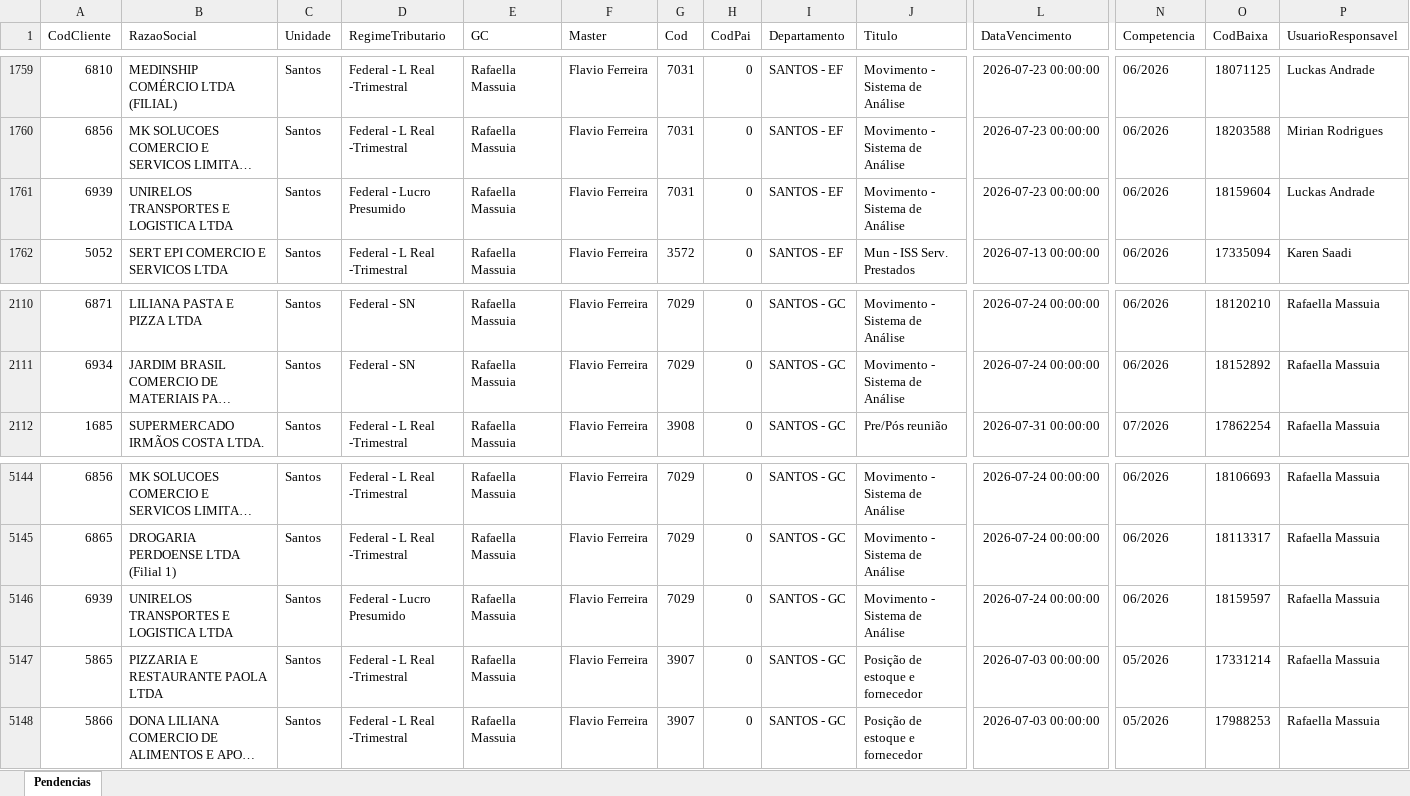
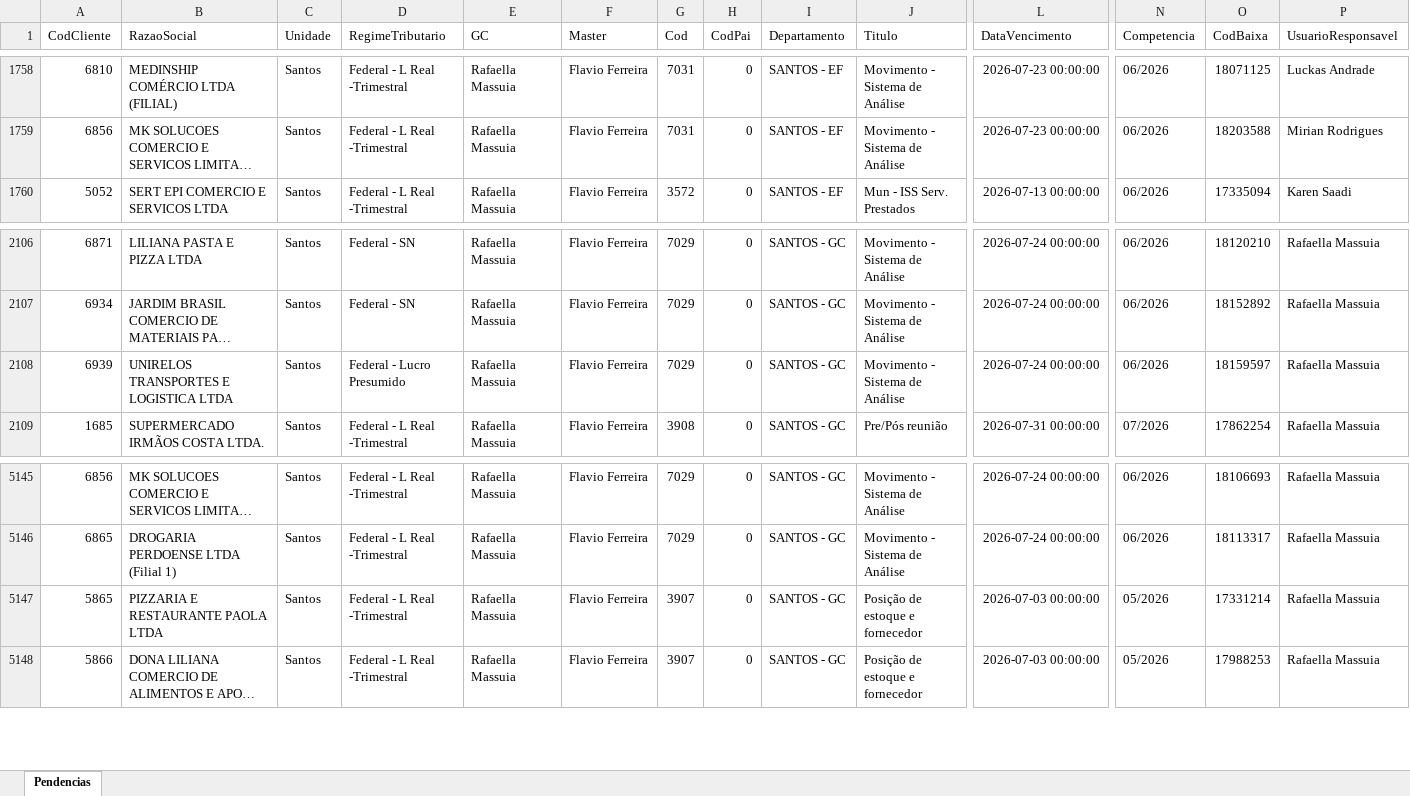
Before and after one commit to willianemanoel/Portal-das-tarefas-teste-, an Excel workbook: dados/base/santos.xlsx, sheet Pendencias, drawn as a sheet; only a part is shown, gaps mark what is left out; long unchanged cells end in …; values as stored, in another font and other column widths than the file's, no borders; removed rows and columns are numbered as before the commit, all else as after; rows hold the shown columns only; the diff covers the shown part only; the diff names each change by its address in the sheet, - before the commit and + after, or states it on an @@ line.

```diff
--- a/dados/base/santos.xlsx (sheet Pendencias)
+++ b/dados/base/santos.xlsx (sheet Pendencias)
-row 1761: 6939 | UNIRELOS TRANSPORTES E LOGISTICA LTDA | Santos | Federal - Lucro Presumido | Rafaella Massuia | Flavio Ferreira | 7031 | 0 | SANTOS - EF | Movimento - Sistema de Análise | 2026-07-23 00:00:00 | 06/2026 | 18159604 | Luckas Andrade
+row 2108: 6939 | UNIRELOS TRANSPORTES E LOGISTICA LTDA | Santos | Federal - Lucro Presumido | Rafaella Massuia | Flavio Ferreira | 7029 | 0 | SANTOS - GC | Movimento - Sistema de Análise | 2026-07-24 00:00:00 | 06/2026 | 18159597 | Rafaella Massuia
-row 5146: 6939 | UNIRELOS TRANSPORTES E LOGISTICA LTDA | Santos | Federal - Lucro Presumido | Rafaella Massuia | Flavio Ferreira | 7029 | 0 | SANTOS - GC | Movimento - Sistema de Análise | 2026-07-24 00:00:00 | 06/2026 | 18159597 | Rafaella Massuia
```
Also changed, not shown: 4 added rows, 3 removed rows and 2 edited cells elsewhere in this sheet, dados/base/goias.xlsx, 1 other file.
